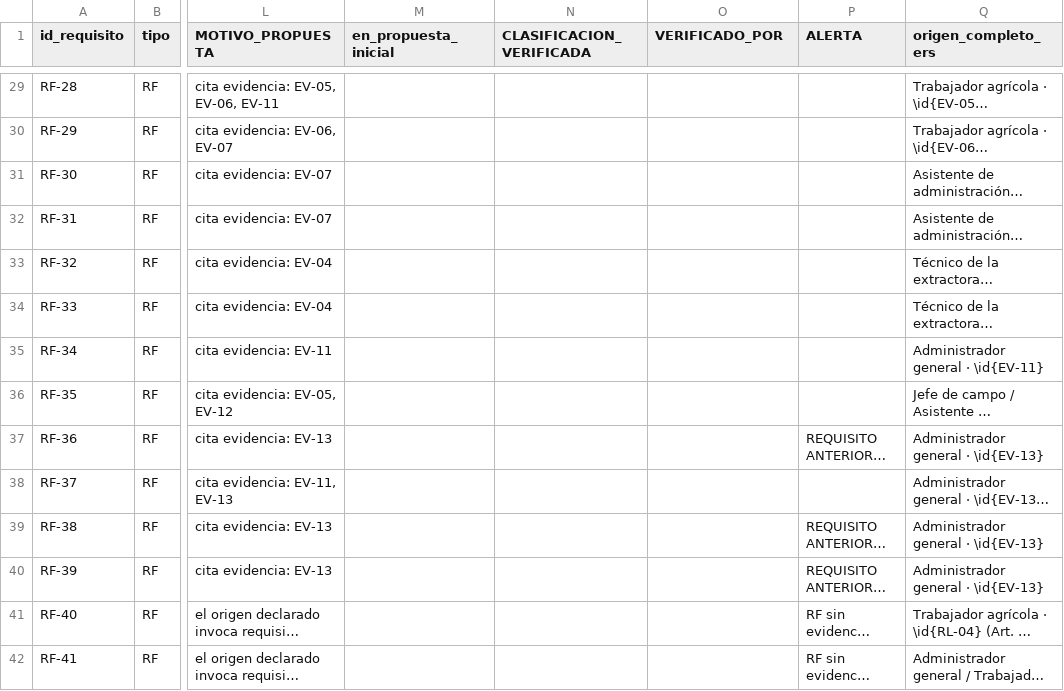
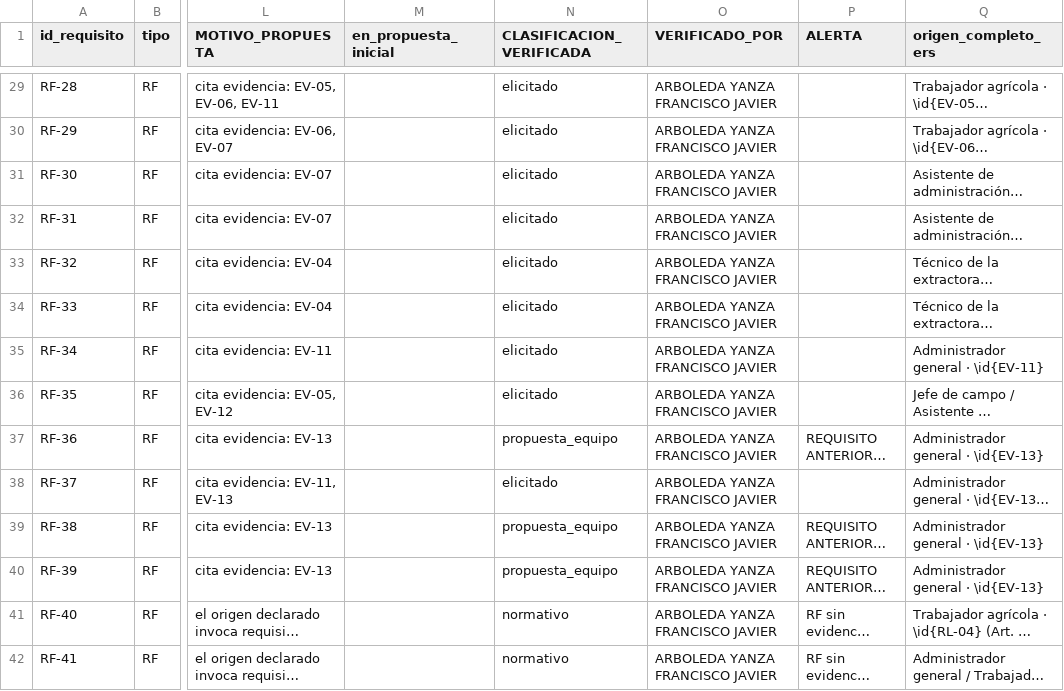
Before and after one commit to gleiston-guerrero/SIMPA_ISR401, a CSV file: 07_Datos/datos_procesados/tabla_procedencia_requisitos.csv, drawn as a sheet; only a part is shown, gaps mark what is left out; long unchanged cells end in …; the diff covers the shown part only; the diff names each change by its address in the sheet, - before the commit and + after, or states it on an @@ line.

Commit message:
D1: CSV con clasificación verificada

```diff
--- a/07_Datos/datos_procesados/tabla_procedencia_requisitos.csv
+++ b/07_Datos/datos_procesados/tabla_procedencia_requisitos.csv
-N29:N36 (CLASIFICACION_VERIFICADA): (empty)
+N29:N36 (CLASIFICACION_VERIFICADA): elicitado
-O29:O42 (VERIFICADO_POR): (empty)
+O29:O42 (VERIFICADO_POR): ARBOLEDA YANZA FRANCISCO JAVIER
-N37 (CLASIFICACION_VERIFICADA): (empty)
+N37 (CLASIFICACION_VERIFICADA): propuesta_equipo
-N38 (CLASIFICACION_VERIFICADA): (empty)
+N38 (CLASIFICACION_VERIFICADA): elicitado
-N39:N40 (CLASIFICACION_VERIFICADA): (empty)
+N39:N40 (CLASIFICACION_VERIFICADA): propuesta_equipo
-N41:N42 (CLASIFICACION_VERIFICADA): (empty)
+N41:N42 (CLASIFICACION_VERIFICADA): normativo
```
Also changed, not shown: 138 edited cells elsewhere in this file.
